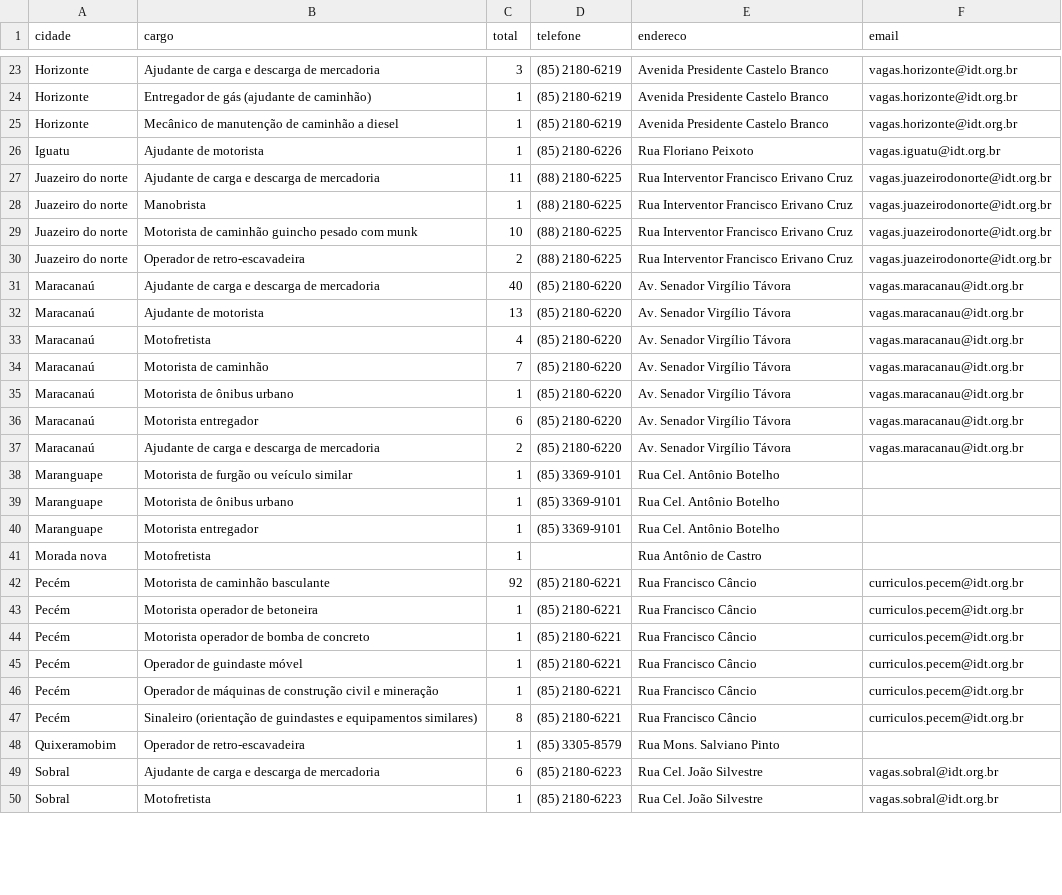
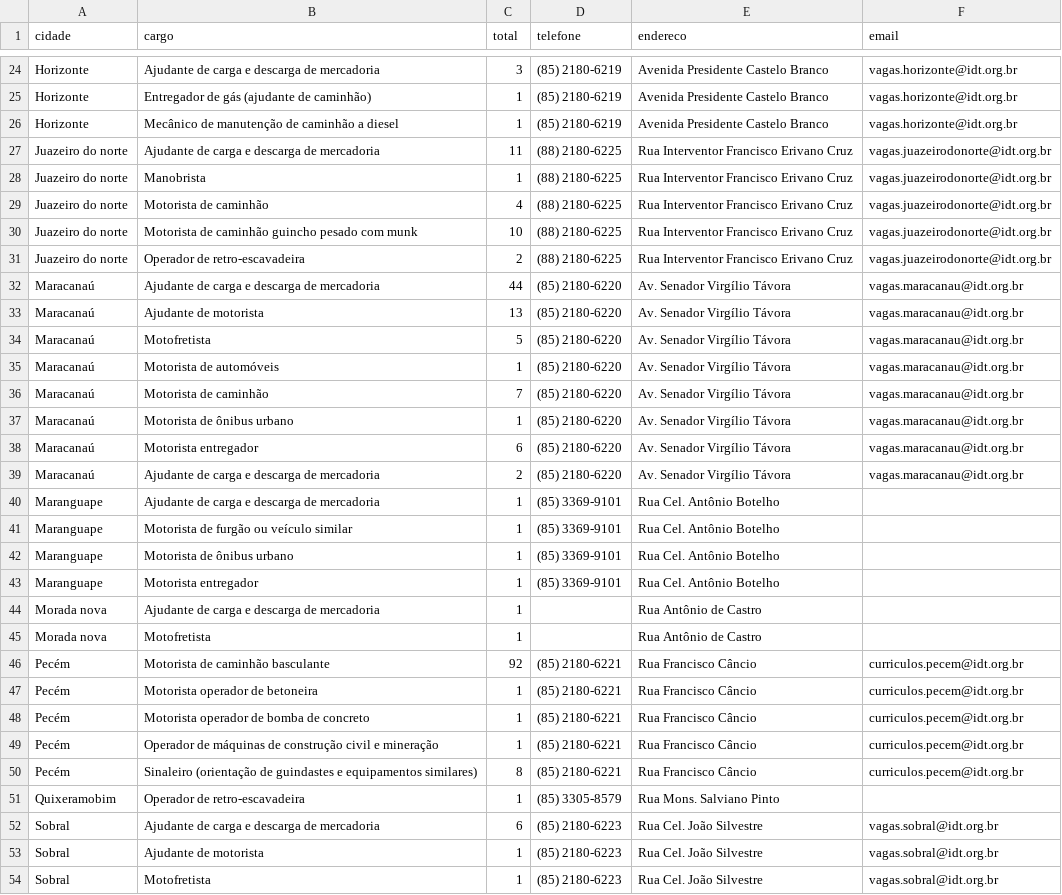
Before and after one commit to jfilhoempresarial-ops/tralienigena, a CSV file: vagas.csv, drawn as a sheet; only a part is shown, gaps mark what is left out; the diff covers the shown part only.

```diff
--- a/vagas.csv
+++ b/vagas.csv
@@ -25,10 +26,11 @@ Horizonte,Entregador de gás (ajudante de caminhão),1,(85) 2180-6219,Avenida Pr
 Horizonte,Mecânico de manutenção de caminhão a diesel,1,(85) 2180-6219,Avenida Presidente Castelo Branco,vagas.horizonte@idt.org.br
-Iguatu,Ajudante de motorista,1,(85) 2180-6226,Rua Floriano Peixoto,vagas.iguatu@idt.org.br
 Juazeiro do norte,Ajudante de carga e descarga de mercadoria,11,(88) 2180-6225,Rua Interventor Francisco Erivano Cruz,vagas.juazeirodonorte@idt.org.br
 Juazeiro do norte,Manobrista,1,(88) 2180-6225,Rua Interventor Francisco Erivano Cruz,vagas.juazeirodonorte@idt.org.br
+Juazeiro do norte,Motorista de caminhão,4,(88) 2180-6225,Rua Interventor Francisco Erivano Cruz,vagas.juazeirodonorte@idt.org.br
 Juazeiro do norte,Motorista de caminhão guincho pesado com munk,10,(88) 2180-6225,Rua Interventor Francisco Erivano Cruz,vagas.juazeirodonorte@idt.org.br
 Juazeiro do norte,Operador de retro-escavadeira,2,(88) 2180-6225,Rua Interventor Francisco Erivano Cruz,vagas.juazeirodonorte@idt.org.br
-Maracanaú,Ajudante de carga e descarga de mercadoria,40,(85) 2180-6220,Av. Senador Virgílio Távora,vagas.maracanau@idt.org.br
+Maracanaú,Ajudante de carga e descarga de mercadoria,44,(85) 2180-6220,Av. Senador Virgílio Távora,vagas.maracanau@idt.org.br
 Maracanaú,Ajudante de motorista,13,(85) 2180-6220,Av. Senador Virgílio Távora,vagas.maracanau@idt.org.br
-Maracanaú,Motofretista,4,(85) 2180-6220,Av. Senador Virgílio Távora,vagas.maracanau@idt.org.br
+Maracanaú,Motofretista,5,(85) 2180-6220,Av. Senador Virgílio Távora,vagas.maracanau@idt.org.br
+Maracanaú,Motorista de automóveis,1,(85) 2180-6220,Av. Senador Virgílio Távora,vagas.maracanau@idt.org.br
 Maracanaú,Motorista de caminhão,7,(85) 2180-6220,Av. Senador Virgílio Távora,vagas.maracanau@idt.org.br
@@ -37,2 +39,3 @@ Maracanaú,Motorista entregador,6,(85) 2180-6220,Av. Senador Virgílio Távora,v
 Maracanaú,Ajudante de carga e descarga de mercadoria,2,(85) 2180-6220,Av. Senador Virgílio Távora,vagas.maracanau@idt.org.br
+Maranguape,Ajudante de carga e descarga de mercadoria,1,(85) 3369-9101,Rua Cel. Antônio Botelho,
 Maranguape,Motorista de furgão ou veículo similar,1,(85) 3369-9101,Rua Cel. Antônio Botelho,
@@ -40,2 +43,3 @@ Maranguape,Motorista de ônibus urbano,1,(85) 3369-9101,Rua Cel. Antônio Botelh
 Maranguape,Motorista entregador,1,(85) 3369-9101,Rua Cel. Antônio Botelho,
+Morada nova,Ajudante de carga e descarga de mercadoria,1,,Rua Antônio de Castro,
 Morada nova,Motofretista,1,,Rua Antônio de Castro,
@@ -44,3 +48,2 @@ Pecém,Motorista operador de betoneira,1,(85) 2180-6221,Rua Francisco Câncio,cu
 Pecém,Motorista operador de bomba de concreto,1,(85) 2180-6221,Rua Francisco Câncio,curriculos.pecem@idt.org.br
-Pecém,Operador de guindaste móvel,1,(85) 2180-6221,Rua Francisco Câncio,curriculos.pecem@idt.org.br
 Pecém,Operador de máquinas de construção civil e mineração,1,(85) 2180-6221,Rua Francisco Câncio,curriculos.pecem@idt.org.br
@@ -49,2 +52,3 @@ Quixeramobim,Operador de retro-escavadeira,1,(85) 3305-8579,Rua Mons. Salviano P
 Sobral,Ajudante de carga e descarga de mercadoria,6,(85) 2180-6223,Rua Cel. João Silvestre,vagas.sobral@idt.org.br
+Sobral,Ajudante de motorista,1,(85) 2180-6223,Rua Cel. João Silvestre,vagas.sobral@idt.org.br
 Sobral,Motofretista,1,(85) 2180-6223,Rua Cel. João Silvestre,vagas.sobral@idt.org.br
```
Also changed, not shown: 2 added rows, 2 removed rows and 3 edited cells elsewhere in this file.
